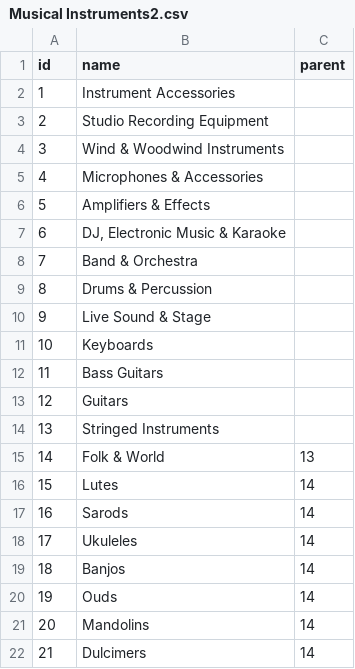
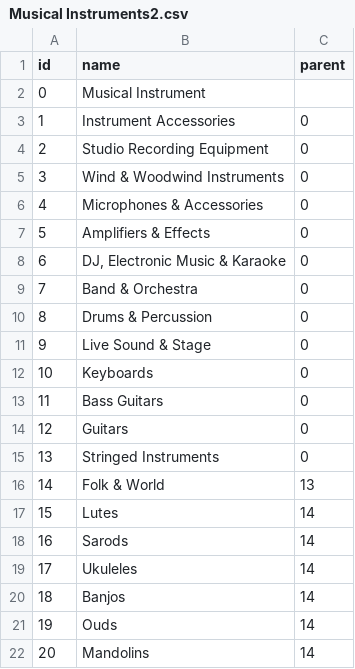
Before and after one commit to hjyeon/hjyeon.github.io, a CSV file: D3/Musical Instruments2.csv, drawn as a sheet; only a part is shown; the shorter side is filled out with more unchanged rows.

```diff
--- a/D3/Musical Instruments2.csv
+++ b/D3/Musical Instruments2.csv
@@ -1,15 +1,16 @@
 id,name,parent
-1,Instrument Accessories,
-2,Studio Recording Equipment,
-3,Wind & Woodwind Instruments,
-4,Microphones & Accessories,
-5,Amplifiers & Effects,
-6,"DJ, Electronic Music & Karaoke",
-7,Band & Orchestra,
-8,Drums & Percussion,
-9,Live Sound & Stage,
-10,Keyboards,
-11,Bass Guitars,
-12,Guitars,
-13,Stringed Instruments,
+0,Musical Instrument,
+1,Instrument Accessories,0
+2,Studio Recording Equipment,0
+3,Wind & Woodwind Instruments,0
+4,Microphones & Accessories,0
+5,Amplifiers & Effects,0
+6,"DJ, Electronic Music & Karaoke",0
+7,Band & Orchestra,0
+8,Drums & Percussion,0
+9,Live Sound & Stage,0
+10,Keyboards,0
+11,Bass Guitars,0
+12,Guitars,0
+13,Stringed Instruments,0
 14,Folk & World,13
```
Also changed, not shown: D3/Musical Instruments.csv, 2 other files.
